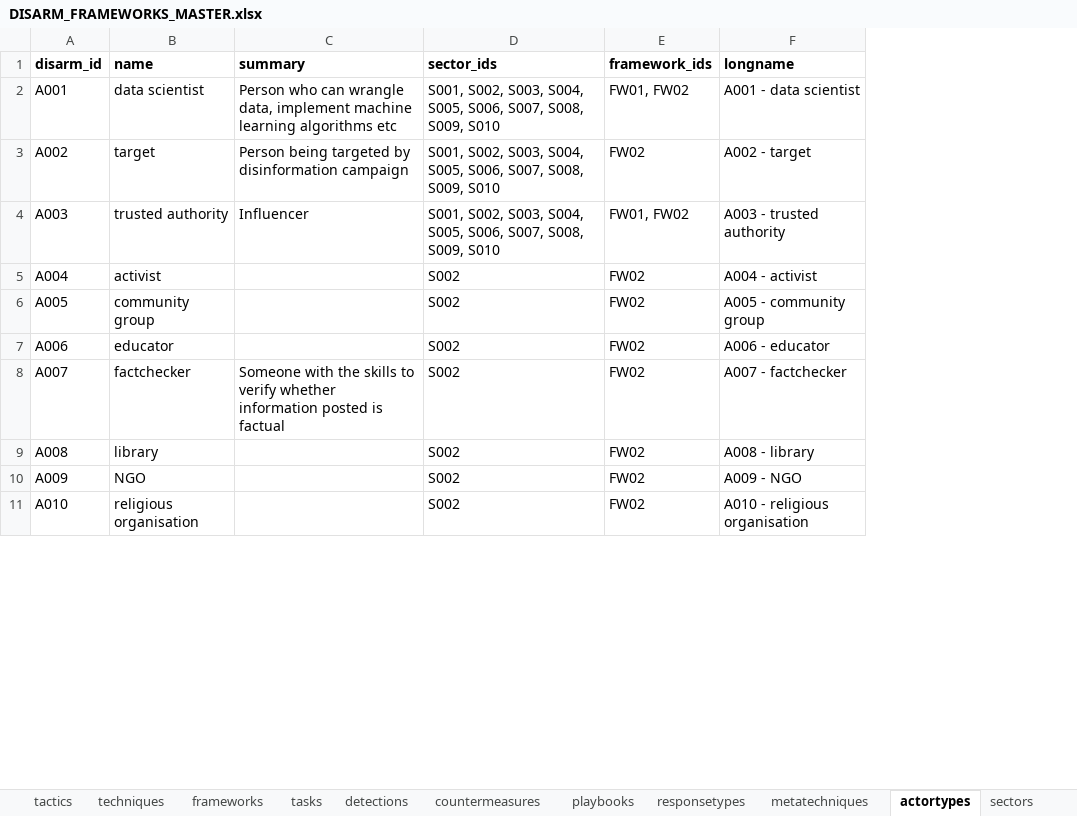
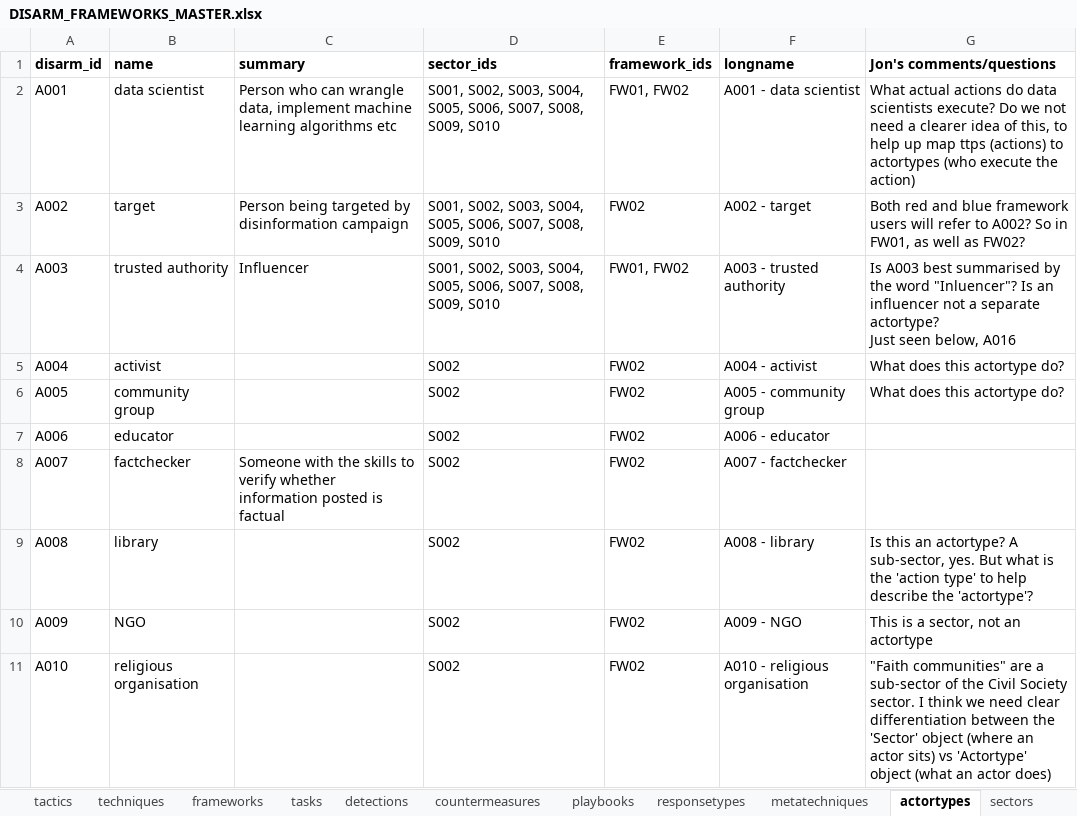
Before and after one commit to DISARMFoundation/DISARMframeworks, an Excel workbook: DISARM_MASTER_DATA/DISARM_FRAMEWORKS_MASTER.xlsx, sheet actortypes, drawn as a sheet; only a part is shown; values as stored, in another font and other column widths than the file's, no borders; ↵ is a line break in a cell; the diff names each change by its address in the sheet, - before the commit and + after, or states it on an @@ line.

```diff
--- a/DISARM_MASTER_DATA/DISARM_FRAMEWORKS_MASTER.xlsx (sheet actortypes)
+++ b/DISARM_MASTER_DATA/DISARM_FRAMEWORKS_MASTER.xlsx (sheet actortypes)
+column G (Jon's comments/questions), rows 2-11: What actual actions do data scientists execute? Do we not need a clearer idea of this, to help up map ttps (actions) to actortypes (who execute the action) | Both red and blue framework users will refer to A002? So in FW01, as well as FW02? | Is A003 best summarised by the word "Inluencer"? Is an influencer not a separate actortype? ↵ Just seen below, A016 | What does this actortype do? | What does this actortype do? |  |  | Is this an actortype? A sub-sector, yes. But what is the 'action type' to help describe the 'actortype'? | This is a sector, not an actortype | "Faith communities" are a sub-sector of the Civil Society sector. I think we need clear differentiation between the 'Sector' object (where an actor sits) vs 'Actortype' object (what an actor does)
```
Also changed, not shown: sheet techniques, sheet sectors, 33 other files.
